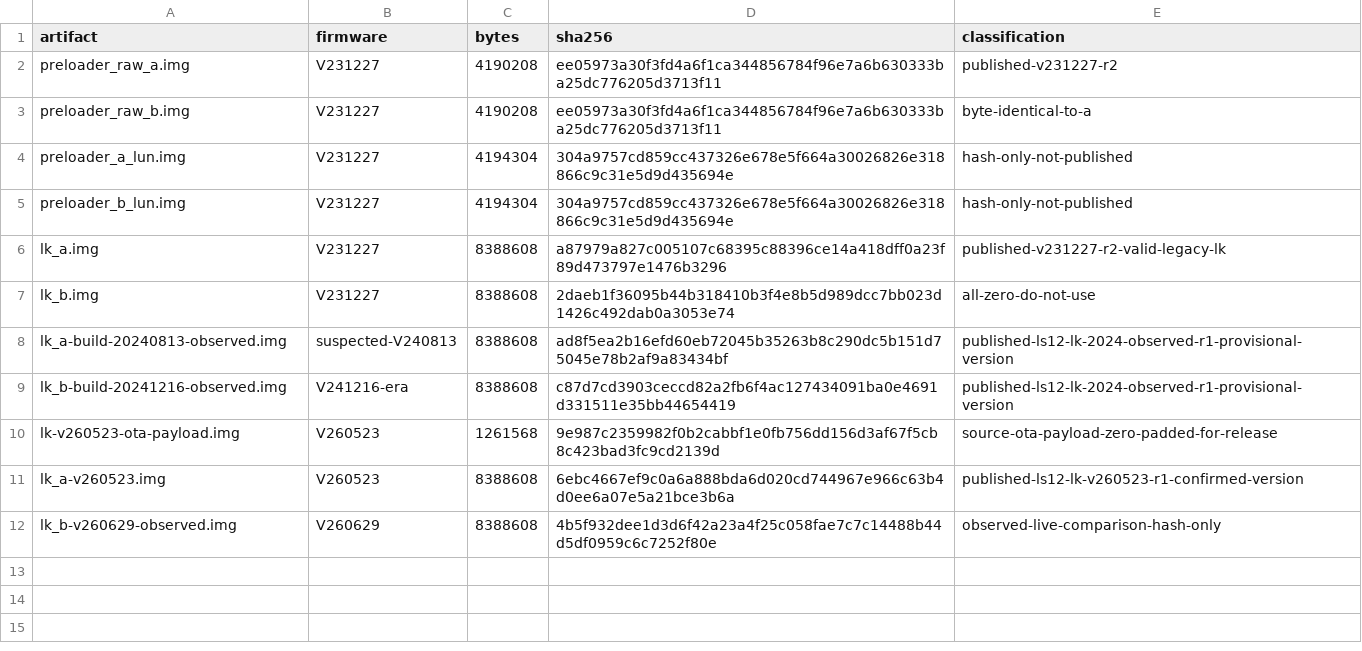
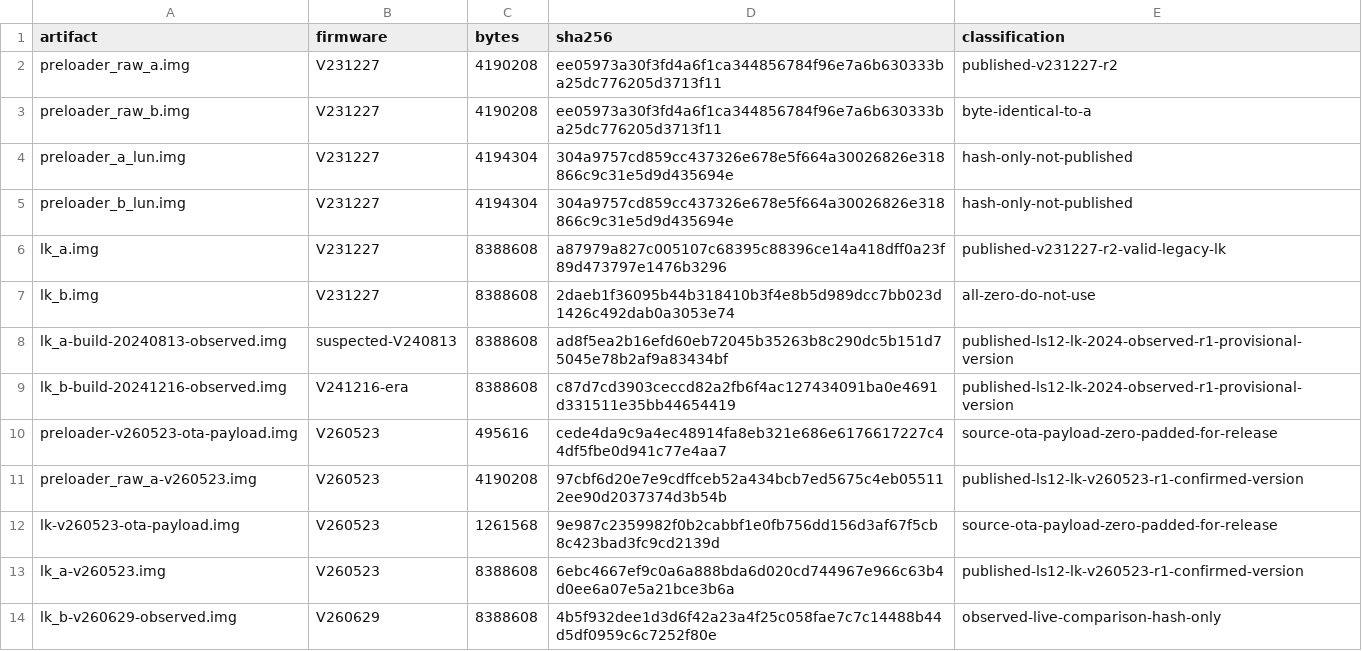
Before and after one commit to yoyicue/xpad2-v231227-bootchain-reference, a TSV file: metadata/bootchain-hashes.tsv, drawn as a sheet.

Commit message:
Add confirmed V260523 preloader reference

```diff
--- a/metadata/bootchain-hashes.tsv
+++ b/metadata/bootchain-hashes.tsv
@@ -9,2 +9,4 @@ lk_a-build-20240813-observed.img	suspected-V240813	8388608	ad8f5ea2b16efd60eb720
 lk_b-build-20241216-observed.img	V241216-era	8388608	c87d7cd3903ceccd82a2fb6f4ac127434091ba0e4691d331511e35bb44654419	published-ls12-lk-2024-observed-r1-provisional-version
+preloader-v260523-ota-payload.img	V260523	495616	cede4da9c9a4ec48914fa8eb321e686e6176617227c44df5fbe0d941c77e4aa7	source-ota-payload-zero-padded-for-release
+preloader_raw_a-v260523.img	V260523	4190208	97cbf6d20e7e9cdffceb52a434bcb7ed5675c4eb055112ee90d2037374d3b54b	published-ls12-lk-v260523-r1-confirmed-version
 lk-v260523-ota-payload.img	V260523	1261568	9e987c2359982f0b2cabbf1e0fb756dd156d3af67f5cb8c423bad3fc9cd2139d	source-ota-payload-zero-padded-for-release
```
Also changed, not shown: 5 other files.
